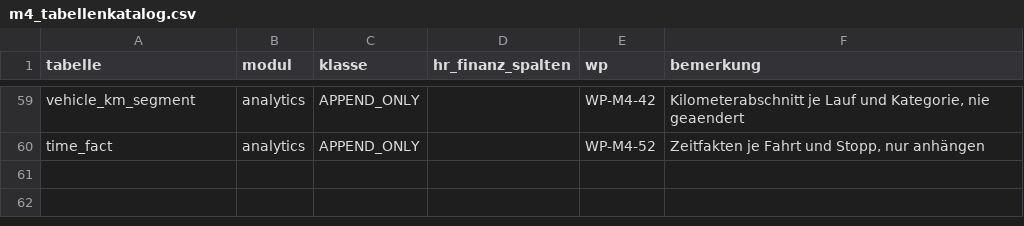
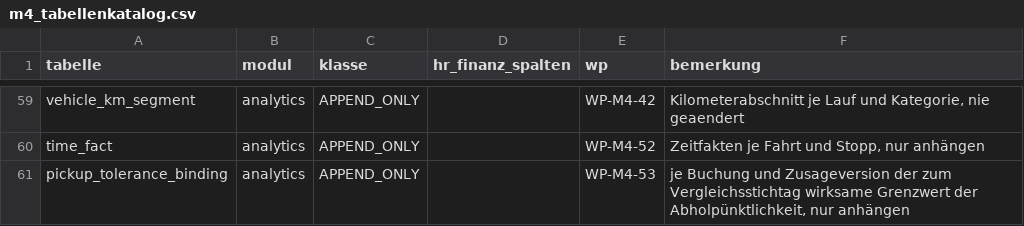
Before and after one commit to DataHub-Chiemgau/TAKTOVIA, a CSV file: db/m4_tabellenkatalog.csv, drawn as a sheet; only a part is shown, gaps mark what is left out.

```diff
--- a/db/m4_tabellenkatalog.csv
+++ b/db/m4_tabellenkatalog.csv
@@ -60 +60,2 @@ vehicle_km_segment;analytics;APPEND_ONLY;;WP-M4-42;Kilometerabschnitt je Lauf un
 time_fact;analytics;APPEND_ONLY;;WP-M4-52;Zeitfakten je Fahrt und Stopp, nur anhängen
+pickup_tolerance_binding;analytics;APPEND_ONLY;;WP-M4-53;je Buchung und Zusageversion der zum Vergleichsstichtag wirksame Grenzwert der Abholpünktlichkeit, nur anhängen
```
Also changed, not shown: 24 other files.
